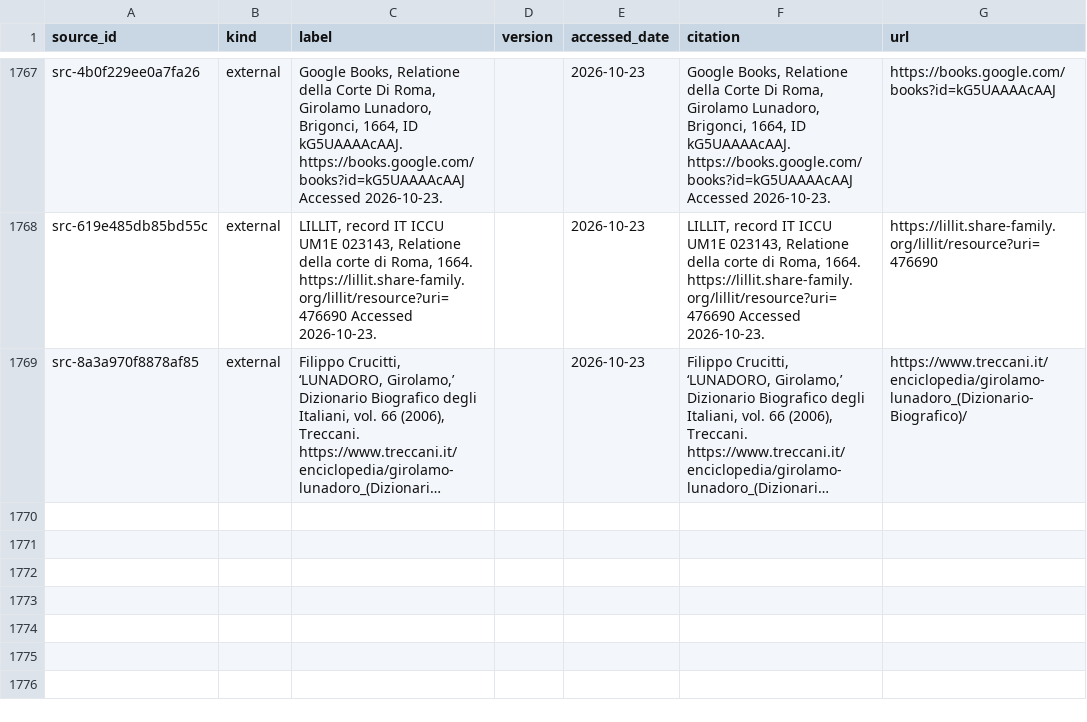
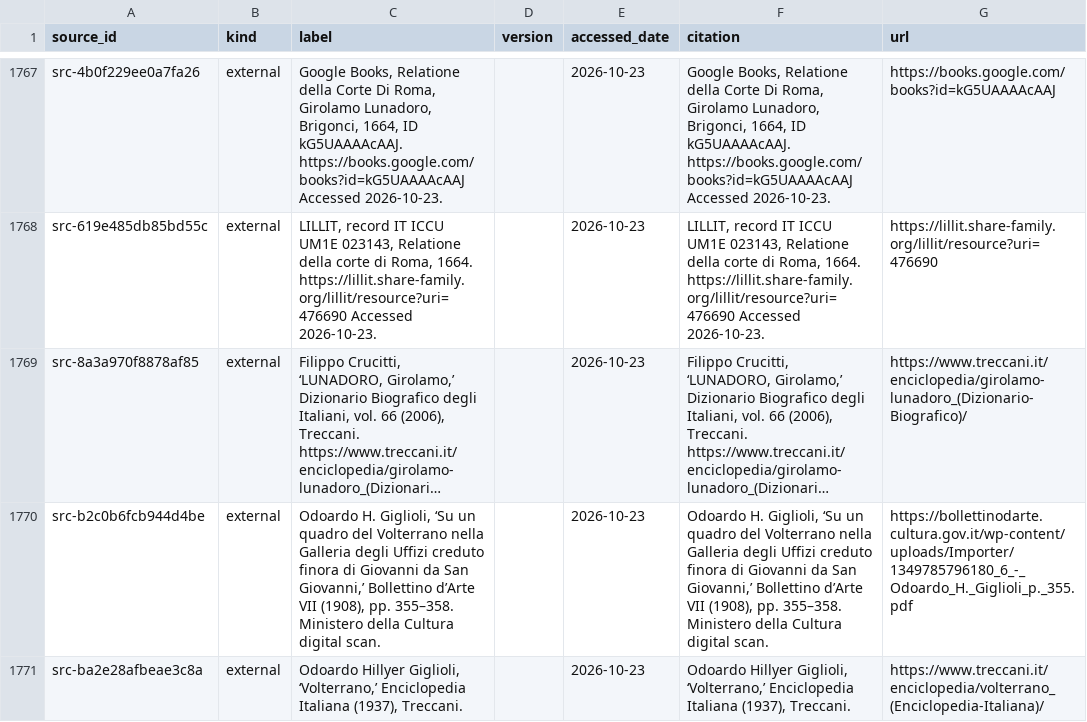
Before and after one commit to fengbaifan/PNP-Final-DATA, a CSV file: 04-knowledge/tables/sources.csv, drawn as a sheet; only a part is shown, gaps mark what is left out; long unchanged cells end in …; the diff names each change by its address in the sheet, - before the commit and + after, or states it on an @@ line.

```diff
--- a/04-knowledge/tables/sources.csv
+++ b/04-knowledge/tables/sources.csv
+row 1770: src-b2c0b6fcb944d4be | external | Odoardo H. Giglioli, ‘Su un quadro del Volterrano nella Galleria degli Uffizi creduto finora di Giovanni da San Giovanni,’ Bollettino d’Arte VII (1908), pp. 355–358. Ministero della Cultura digital scan. |  | 2026-10-23 | Odoardo H. Giglioli, ‘Su un quadro del Volterrano nella Galleria degli Uffizi creduto finora di Giovanni da San Giovanni,’ Bollettino d’Arte VII (1908), pp. 355–358. Ministero della Cultura digital scan. | https://bollettinodarte.cultura.gov.it/wp-content/uploads/Importer/1349785796180_6_-_Odoardo_H._Giglioli_p._355.pdf
+row 1771: src-ba2e28afbeae3c8a | external | Odoardo Hillyer Giglioli, ‘Volterrano,’ Enciclopedia Italiana (1937), Treccani. |  | 2026-10-23 | Odoardo Hillyer Giglioli, ‘Volterrano,’ Enciclopedia Italiana (1937), Treccani. | https://www.treccani.it/enciclopedia/volterrano_(Enciclopedia-Italiana)/
```
Also changed, not shown: 04-knowledge/tables/ku-manifest.csv, 04-knowledge/tables/relations.csv, 19 other files.
